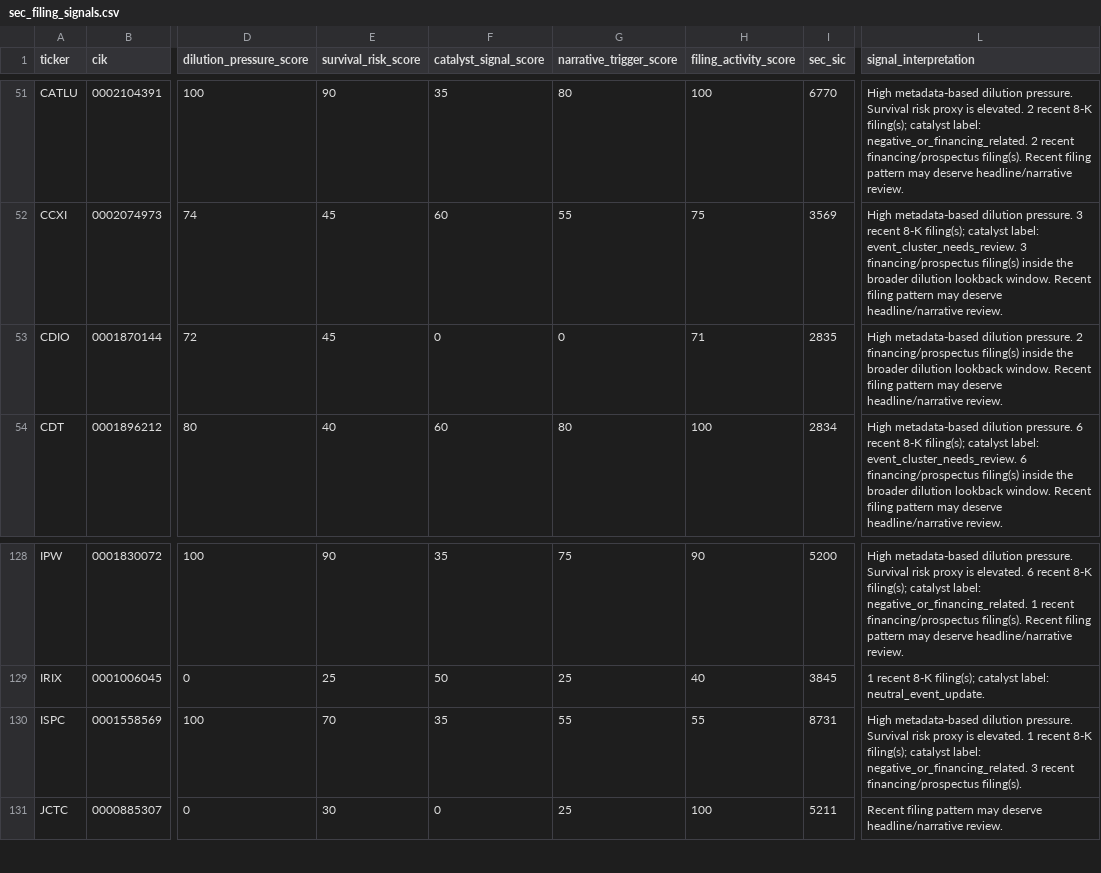
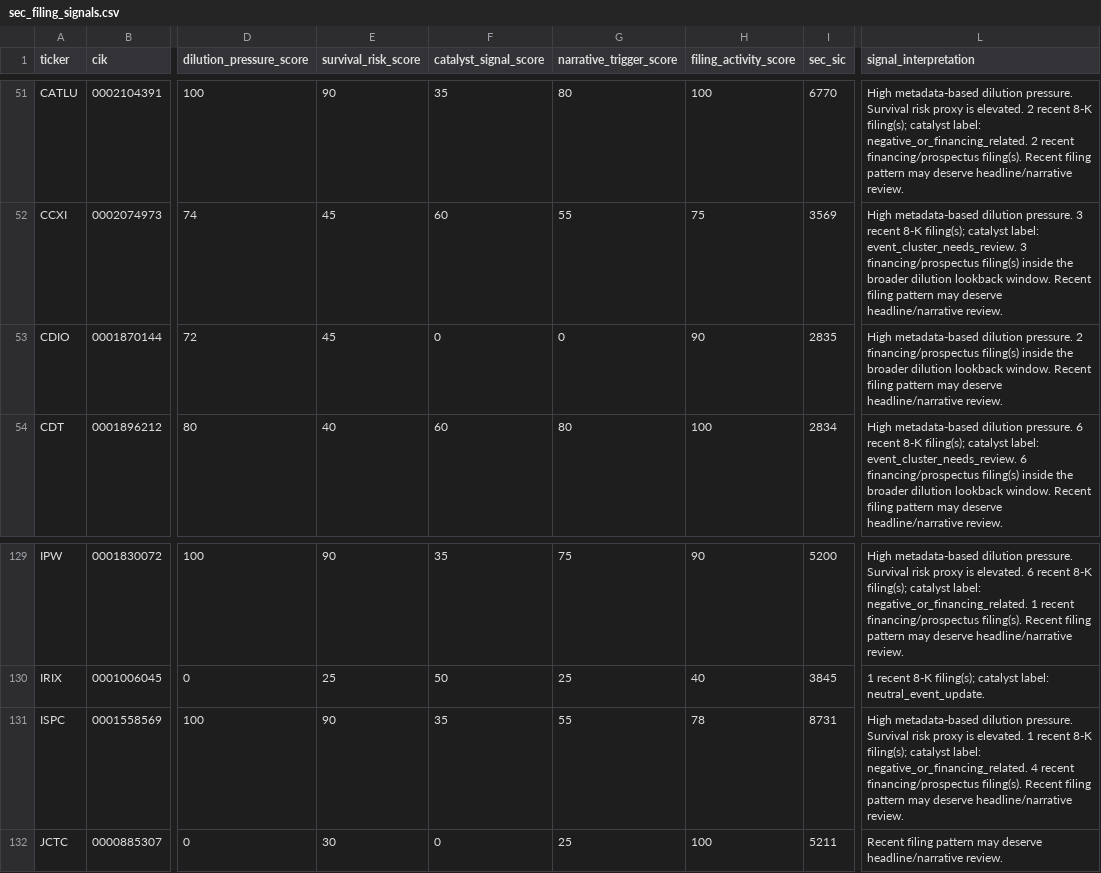
Before and after one commit to Kastnermj/mysterymachine, a CSV file: data/processed/sec_filing_signals.csv, drawn as a sheet; only a part is shown, gaps mark what is left out; addresses are those after the commit; the diff covers the shown part only; the diff names each change by its address in the sheet, - before the commit and + after, or states it on an @@ line.

```diff
--- a/data/processed/sec_filing_signals.csv
+++ b/data/processed/sec_filing_signals.csv
-H53 (filing_activity_score): 71
+H53 (filing_activity_score): 90
-E131 (survival_risk_score): 70
+E131 (survival_risk_score): 90
-H131 (filing_activity_score): 55
+H131 (filing_activity_score): 78
-L131 (signal_interpretation): …label: negative_or_financing_related. 3 recent financing/prospectus filing(s).
+L131 (signal_interpretation): …label: negative_or_financing_related. 4 recent financing/prospectus filing(s). Recent filing pattern may deserve headline/narrative review.
```
Also changed, not shown: 3 added rows, 3 removed rows and 11 edited cells elsewhere in this file, data/processed/event_shocks.csv, data/processed/fundamentals_stub.csv, 11 other files.
